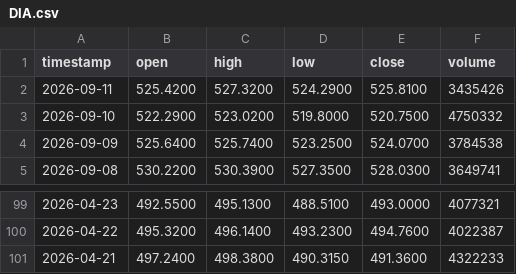
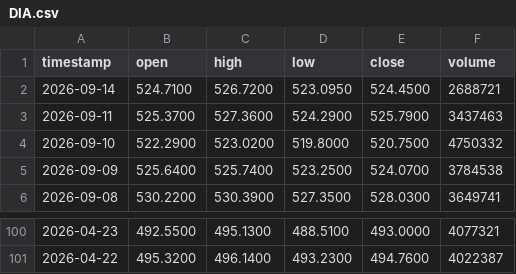
Before and after one commit to johnamcminn-hub/market-data-public, a CSV file: data/DIA.csv, drawn as a sheet; only a part is shown, gaps mark what is left out.

```diff
--- a/data/DIA.csv
+++ b/data/DIA.csv
@@ -1,3 +1,4 @@
 timestamp,open,high,low,close,volume
-2026-09-11,525.4200,527.3200,524.2900,525.8100,3435426
+2026-09-14,524.7100,526.7200,523.0950,524.4500,2688721
+2026-09-11,525.3700,527.3600,524.2900,525.7900,3437463
 2026-09-10,522.2900,523.0200,519.8000,520.7500,4750332
@@ -100,2 +101 @@ timestamp,open,high,low,close,volume
 2026-04-22,495.3200,496.1400,493.2300,494.7600,4022387
-2026-04-21,497.2400,498.3800,490.3150,491.3600,4322233
```
Also changed, not shown: data/EEM.csv, data/SMH.csv, 18 other files.
